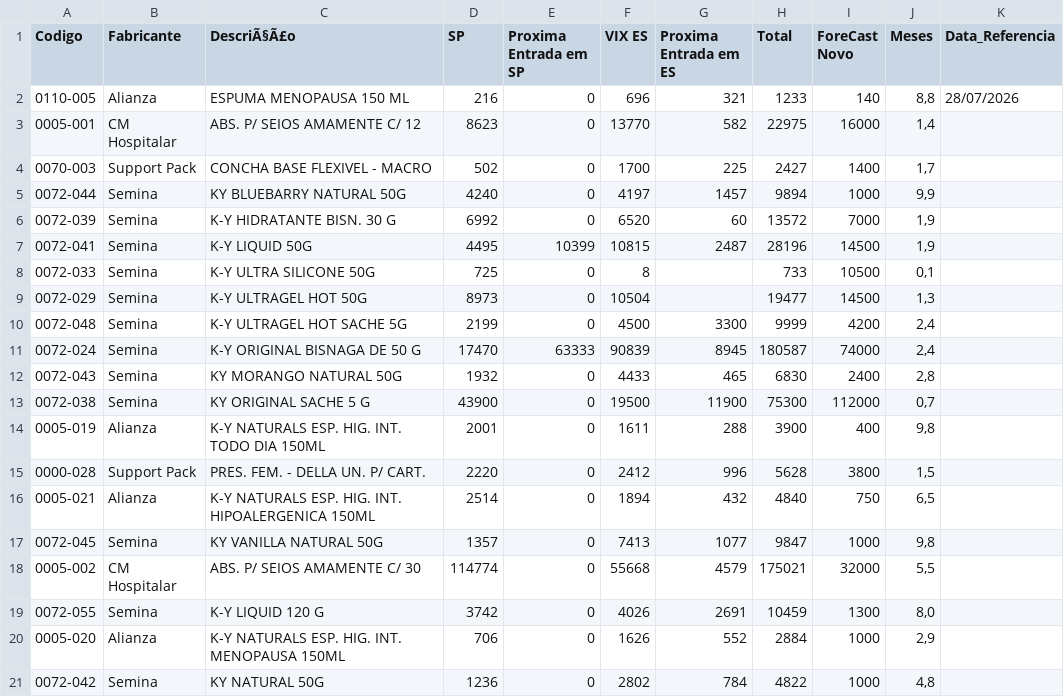
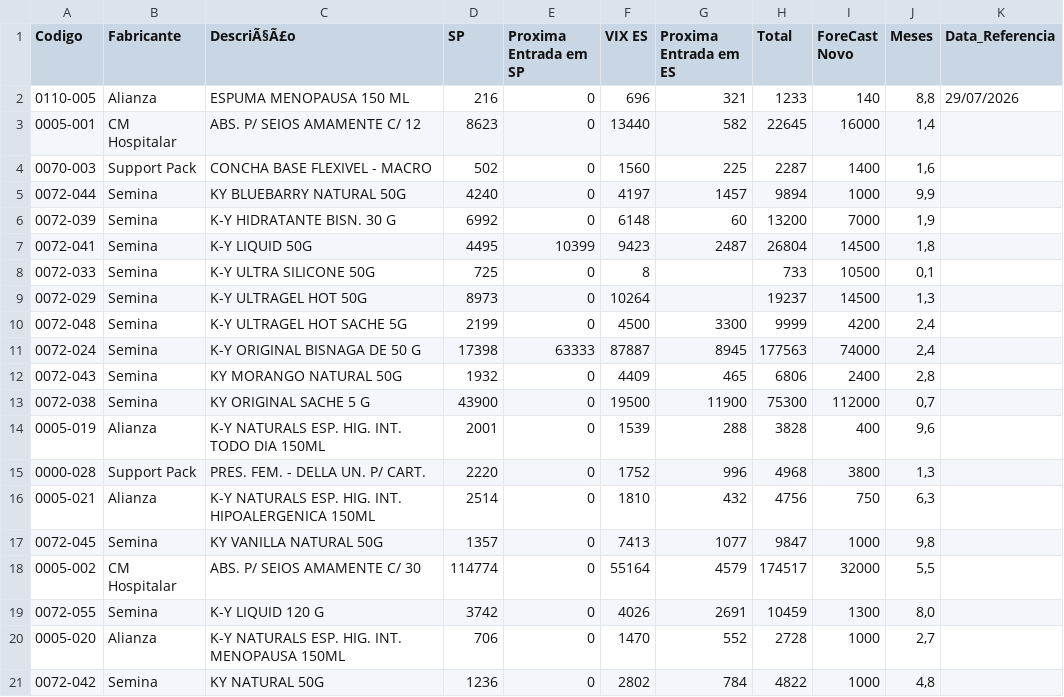
Before and after one commit to GabrielSalim7/Estoque, a CSV file: estoque.csv, drawn as a sheet; only a part is shown; the diff covers the shown part only.

Commit message:
estoque.csv

```diff
--- a/estoque.csv
+++ b/estoque.csv
@@ -1,21 +1,21 @@
 Codigo,Fabricante ,DescriÃ§Ã£o,SP,Proxima Entrada em SP,VIX ES,Proxima Entrada em ES,Total,ForeCast Novo,Meses,Data_Referencia
-0110-005,Alianza,ESPUMA MENOPAUSA 150 ML,216,0,696,321,1233,140,"8,8",28/07/2026
-0005-001,CM Hospitalar,ABS. P/ SEIOS AMAMENTE C/ 12,8623,0,13770,582,22975,16000,"1,4",
-0070-003,Support Pack,CONCHA BASE FLEXIVEL - MACRO,502,0,1700,225,2427,1400,"1,7",
+0110-005,Alianza,ESPUMA MENOPAUSA 150 ML,216,0,696,321,1233,140,"8,8",29/07/2026
+0005-001,CM Hospitalar,ABS. P/ SEIOS AMAMENTE C/ 12,8623,0,13440,582,22645,16000,"1,4",
+0070-003,Support Pack,CONCHA BASE FLEXIVEL - MACRO,502,0,1560,225,2287,1400,"1,6",
 0072-044,Semina,KY BLUEBARRY NATURAL 50G,4240,0,4197,1457,9894,1000,"9,9",
-0072-039,Semina,K-Y HIDRATANTE BISN. 30 G,6992,0,6520,60,13572,7000,"1,9",
-0072-041,Semina,K-Y LIQUID 50G,4495,10399,10815,2487,28196,14500,"1,9",
+0072-039,Semina,K-Y HIDRATANTE BISN. 30 G,6992,0,6148,60,13200,7000,"1,9",
+0072-041,Semina,K-Y LIQUID 50G,4495,10399,9423,2487,26804,14500,"1,8",
 0072-033,Semina,K-Y ULTRA SILICONE 50G,725,0,8,,733,10500,"0,1",
-0072-029,Semina,K-Y ULTRAGEL HOT 50G ,8973,0,10504,,19477,14500,"1,3",
+0072-029,Semina,K-Y ULTRAGEL HOT 50G ,8973,0,10264,,19237,14500,"1,3",
 0072-048,Semina,K-Y ULTRAGEL HOT SACHE 5G                         ,2199,0,4500,3300,9999,4200,"2,4",
-0072-024,Semina,K-Y ORIGINAL BISNAGA DE 50 G,17470,63333,90839,8945,180587,74000,"2,4",
-0072-043,Semina,KY MORANGO NATURAL 50G,1932,0,4433,465,6830,2400,"2,8",
+0072-024,Semina,K-Y ORIGINAL BISNAGA DE 50 G,17398,63333,87887,8945,177563,74000,"2,4",
+0072-043,Semina,KY MORANGO NATURAL 50G,1932,0,4409,465,6806,2400,"2,8",
 0072-038,Semina,KY ORIGINAL SACHE 5 G,43900,0,19500,11900,75300,112000,"0,7",
-0005-019,Alianza,K-Y NATURALS ESP. HIG. INT. TODO DIA 150ML,2001,0,1611,288,3900,400,"9,8",
-0000-028,Support Pack,PRES. FEM. - DELLA UN. P/ CART.,2220,0,2412,996,5628,3800,"1,5",
-0005-021,Alianza,K-Y NATURALS ESP. HIG. INT. HIPOALERGENICA 150ML,2514,0,1894,432,4840,750,"6,5",
+0005-019,Alianza,K-Y NATURALS ESP. HIG. INT. TODO DIA 150ML,2001,0,1539,288,3828,400,"9,6",
+0000-028,Support Pack,PRES. FEM. - DELLA UN. P/ CART.,2220,0,1752,996,4968,3800,"1,3",
+0005-021,Alianza,K-Y NATURALS ESP. HIG. INT. HIPOALERGENICA 150ML,2514,0,1810,432,4756,750,"6,3",
 0072-045,Semina,KY VANILLA NATURAL 50G,1357,0,7413,1077,9847,1000,"9,8",
-0005-002,CM Hospitalar,ABS. P/ SEIOS AMAMENTE C/ 30,114774,0,55668,4579,175021,32000,"5,5",
+0005-002,CM Hospitalar,ABS. P/ SEIOS AMAMENTE C/ 30,114774,0,55164,4579,174517,32000,"5,5",
 0072-055,Semina,K-Y LIQUID 120 G,3742,0,4026,2691,10459,1300,"8,0",
-0005-020,Alianza,K-Y NATURALS ESP. HIG. INT. MENOPAUSA 150ML,706,0,1626,552,2884,1000,"2,9",
+0005-020,Alianza,K-Y NATURALS ESP. HIG. INT. MENOPAUSA 150ML,706,0,1470,552,2728,1000,"2,7",
 0072-042,Semina,KY NATURAL  50G,1236,0,2802,784,4822,1000,"4,8",
```
Also changed, not shown: 37 edited cells elsewhere in this file.
